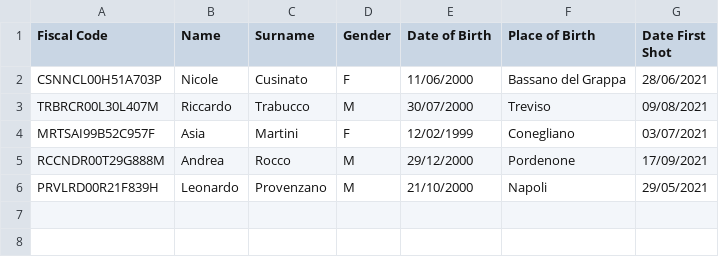
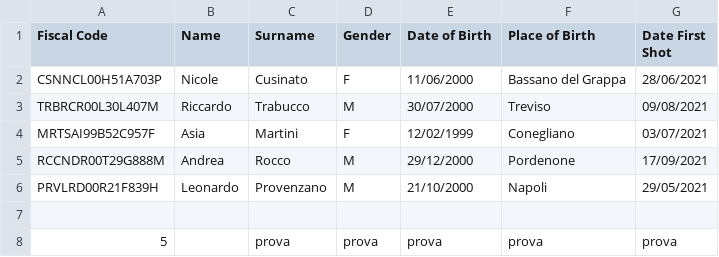
Before and after one commit to Asia122/booking-pass, a CSV file: people_vaccinated.csv, drawn as a sheet; the diff names each change by its address in the sheet, - before the commit and + after, or states it on an @@ line.

```diff
--- a/people_vaccinated.csv
+++ b/people_vaccinated.csv
+row 7: (empty)
+row 8: 5 |  | prova | prova | prova | prova | prova
```
Also changed, not shown: 2 other files.
